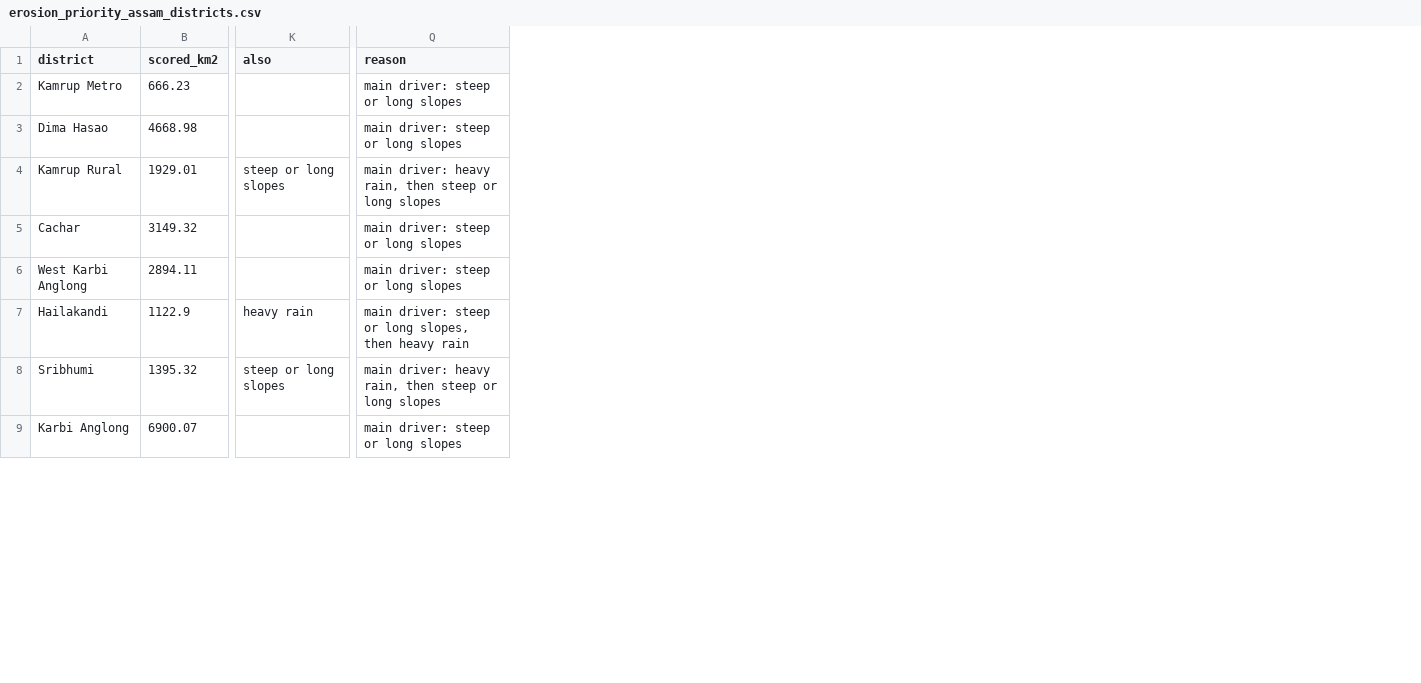
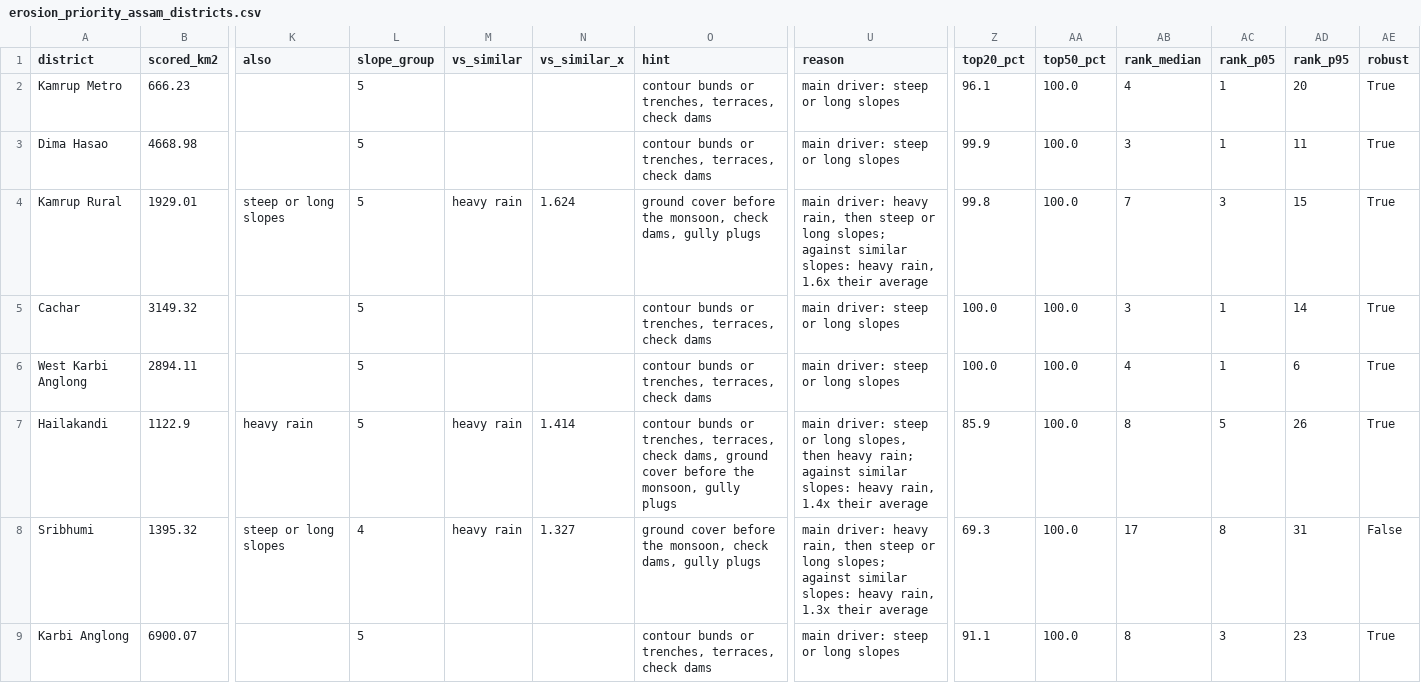
Before and after one commit to 0101Yami0101/hazard-intelligence-bee-pvt, a CSV file: reports/erosion_priority_assam_districts.csv, drawn as a sheet; only a part is shown, gaps mark what is left out; addresses are those after the commit; the diff covers the shown part only; the diff names each change by its address in the sheet, - before the commit and + after, or states it on an @@ line.

```diff
--- a/reports/erosion_priority_assam_districts.csv
+++ b/reports/erosion_priority_assam_districts.csv
+column L (slope_group), rows 2-9: 5 | 5 | 5 | 5 | 5 | 5 | 4 | 5
+column M (vs_similar), rows 4-8: heavy rain |  |  | heavy rain | heavy rain
+column N (vs_similar_x), rows 4-8: 1.624 |  |  | 1.414 | 1.327
+column O (hint), rows 2-9: contour bunds or trenches, terraces, check dams | contour bunds or trenches, terraces, check dams | ground cover before the monsoon, check dams, gully plugs | contour bunds or trenches, terraces, check dams | contour bunds or trenches, terraces, check dams | contour bunds or trenches, terraces, check dams, ground cover before the monsoon, gully plugs | ground cover before the monsoon, check dams, gully plugs | contour bunds or trenches, terraces, check dams
+column Z (top20_pct), rows 2-9: 96.1 | 99.9 | 99.8 | 100.0 | 100.0 | 85.9 | 69.3 | 91.1
+column AA (top50_pct), rows 2-9: all 100.0
+column AB (rank_median), rows 2-9: 4 | 3 | 7 | 3 | 4 | 8 | 17 | 8
+column AC (rank_p05), rows 2-9: 1 | 1 | 3 | 1 | 1 | 5 | 8 | 3
+column AD (rank_p95), rows 2-9: 20 | 11 | 15 | 14 | 6 | 26 | 31 | 23
+column AE (robust), rows 2-9: True | True | True | True | True | True | False | True
-U4 (reason): …or long slopes
+U4 (reason): …or long slopes; against similar slopes: heavy rain, 1.6x their average
-U7 (reason): …then heavy rain
+U7 (reason): …then heavy rain; against similar slopes: heavy rain, 1.4x their average
-U8 (reason): …or long slopes
+U8 (reason): …or long slopes; against similar slopes: heavy rain, 1.3x their average
```
Also changed, not shown: 17 edited cells elsewhere in this file, 37 other files.
